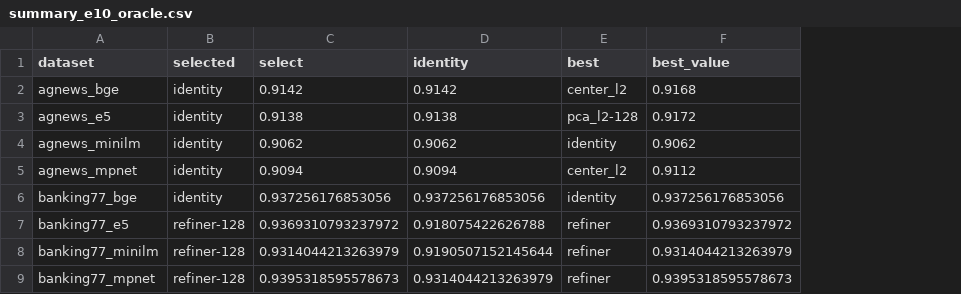
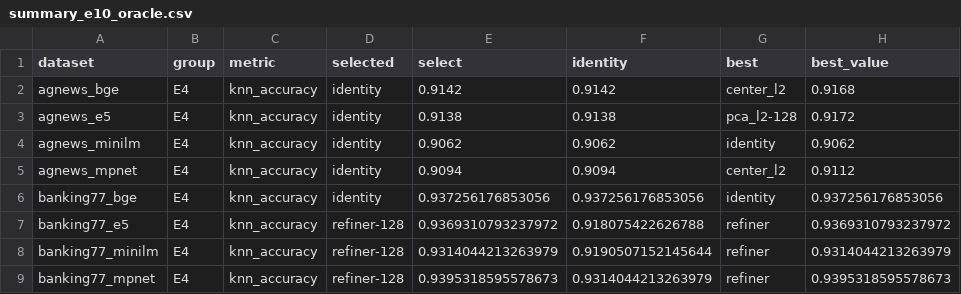
Before and after one commit to fagonzalezo/embedding-kit, a CSV file: benchmarks/results/e10/summary_e10_oracle.csv, drawn as a sheet; only a part is shown; the diff names each change by its address in the sheet, - before the commit and + after, or states it on an @@ line.

```diff
--- a/benchmarks/results/e10/summary_e10_oracle.csv
+++ b/benchmarks/results/e10/summary_e10_oracle.csv
+column B (group), rows 2-9: all E4
+column C (metric), rows 2-9: all knn_accuracy
```
Also changed, not shown: benchmarks/results/e10/summary_e10.csv, 12 other files.
